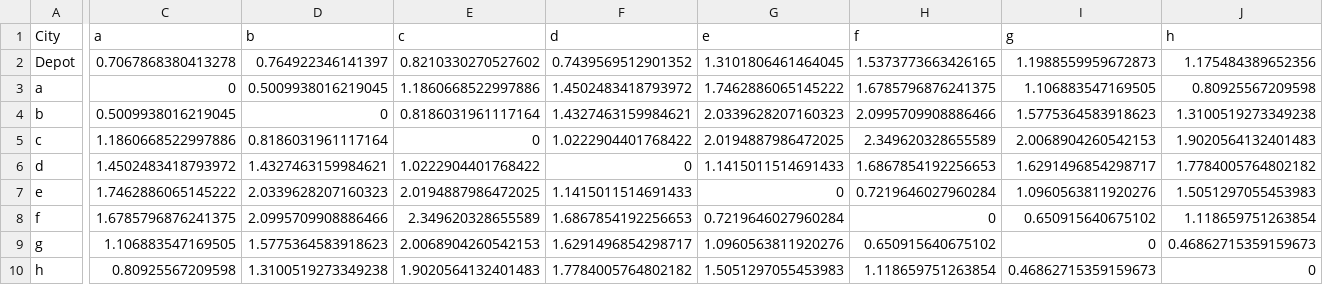
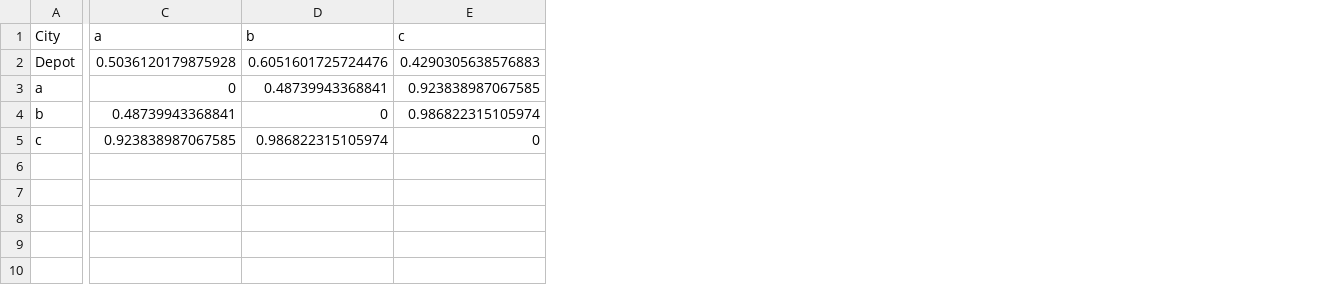
Before and after one commit to ayush6624/drone-vrp, a CSV file: distance.csv, drawn as a sheet; only a part is shown, gaps mark what is left out; rows hold the shown columns only; the diff covers the shown part only; the diff names each change by its address in the sheet, - before the commit and + after, or states it on an @@ line.

```diff
--- a/distance.csv
+++ b/distance.csv
-column F (d), rows 2-5: 0.7439569512901352 | 1.4502483418793972 | 1.4327463159984621 | 1.0222904401768422
-column G (e), rows 2-5: 1.3101806461464045 | 1.7462886065145222 | 2.0339628207160323 | 2.0194887986472025
-column H (f), rows 2-5: 1.5373773663426165 | 1.6785796876241375 | 2.0995709908886466 | 2.349620328655589
-column I (g), rows 2-5: 1.1988559959672873 | 1.106883547169505 | 1.5775364583918623 | 2.0068904260542153
-column J (h), rows 2-5: 1.175484389652356 | 0.80925567209598 | 1.3100519273349238 | 1.9020564132401483
-C2 (a): 0.7067868380413278
+C2 (a): 0.5036120179875928
-D2 (b): 0.764922346141397
+D2 (b): 0.6051601725724476
-E2 (c): 0.8210330270527602
+E2 (c): 0.4290305638576883
-D3 (b): 0.5009938016219045
+D3 (b): 0.48739943368841
-E3 (c): 1.1860668522997886
+E3 (c): 0.923838987067585
-C4 (a): 0.5009938016219045
+C4 (a): 0.48739943368841
-E4 (c): 0.8186031961117164
+E4 (c): 0.986822315105974
-C5 (a): 1.1860668522997886
+C5 (a): 0.923838987067585
-D5 (b): 0.8186031961117164
+D5 (b): 0.986822315105974
-row 6: d | 1.4502483418793972 | 1.4327463159984621 | 1.0222904401768422 | 0 | 1.1415011514691433 | 1.6867854192256653 | 1.6291496854298717 | 1.7784005764802182
-row 7: e | 1.7462886065145222 | 2.0339628207160323 | 2.0194887986472025 | 1.1415011514691433 | 0 | 0.7219646027960284 | 1.0960563811920276 | 1.5051297055453983
-row 8: f | 1.6785796876241375 | 2.0995709908886466 | 2.349620328655589 | 1.6867854192256653 | 0.7219646027960284 | 0 | 0.650915640675102 | 1.118659751263854
-row 9: g | 1.106883547169505 | 1.5775364583918623 | 2.0068904260542153 | 1.6291496854298717 | 1.0960563811920276 | 0.650915640675102 | 0 | 0.46862715359159673
-row 10: h | 0.80925567209598 | 1.3100519273349238 | 1.9020564132401483 | 1.7784005764802182 | 1.5051297055453983 | 1.118659751263854 | 0.46862715359159673 | 0
```
Also changed, not shown: 3 edited cells elsewhere in this file, coordinates.csv, coordinates_kmeans.csv, 5 other files.
